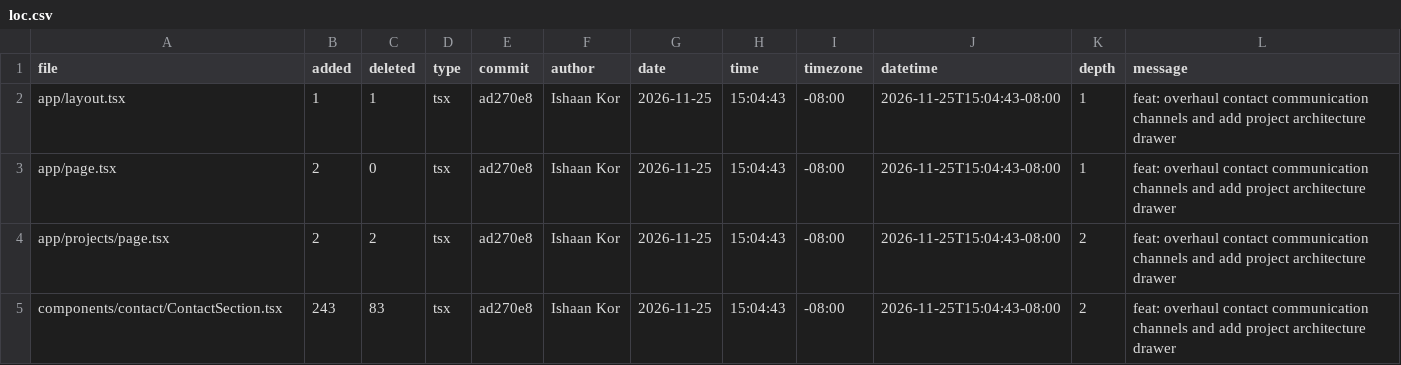
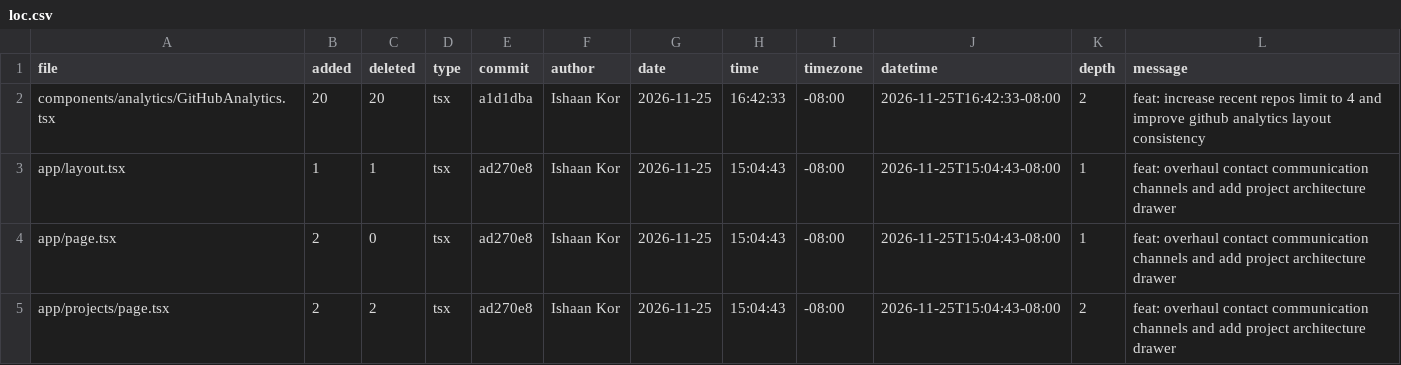
Before and after one commit to ishaankor/my-data-science-portfolio, a CSV file: public/loc.csv, drawn as a sheet; only a part is shown; the shorter side is filled out with more unchanged rows; the diff names each change by its address in the sheet, - before the commit and + after, or states it on an @@ line.

```diff
--- a/public/loc.csv
+++ b/public/loc.csv
+row 2: components/analytics/GitHubAnalytics.tsx | 20 | 20 | tsx | a1d1dba | Ishaan Kor | 2026-11-25 | 16:42:33 | -08:00 | 2026-11-25T16:42:33-08:00 | 2 | feat: increase recent repos limit to 4 and improve github analytics layout consistency
```
Also changed, not shown: meta/loc.csv, 2 other files.
